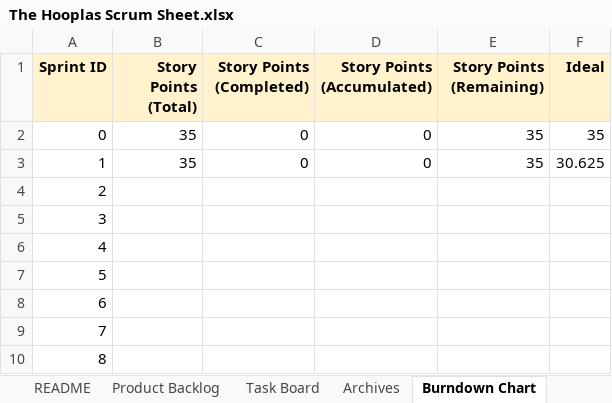
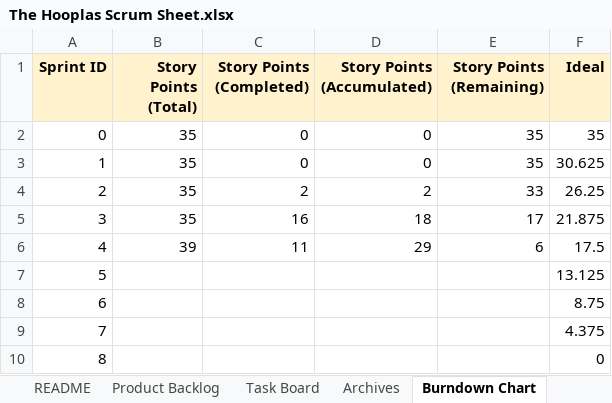
Before and after one commit to hsing013/Atlas_Word_Game, an Excel workbook: docs/The Hooplas Scrum Sheet.xlsx, sheet Burndown Chart, drawn as a sheet; values as stored, in another font and other column widths than the file's, no borders; charts and pictures not drawn; the diff names each change by its address in the sheet, - before the commit and + after, or states it on an @@ line.

```diff
--- a/docs/The Hooplas Scrum Sheet.xlsx (sheet Burndown Chart)
+++ b/docs/The Hooplas Scrum Sheet.xlsx (sheet Burndown Chart)
-B4:B5 (Story Points (Total)): (empty)
+B4:B5 (Story Points (Total)): 35
-C4 (Story Points (Completed)): (empty)
+C4 (Story Points (Completed)): 2
-D4 (Story Points (Accumulated)): (empty)
+D4 (Story Points (Accumulated)): 2
-E4 (Story Points (Remaining)): (empty)
+E4 (Story Points (Remaining)): 33
-F4 (Ideal): (empty)
+F4 (Ideal): 26.25
-C5 (Story Points (Completed)): (empty)
+C5 (Story Points (Completed)): 16
-D5 (Story Points (Accumulated)): (empty)
+D5 (Story Points (Accumulated)): 18
-E5 (Story Points (Remaining)): (empty)
+E5 (Story Points (Remaining)): 17
-F5 (Ideal): (empty)
+F5 (Ideal): 21.875
-B6 (Story Points (Total)): (empty)
+B6 (Story Points (Total)): 39
-C6 (Story Points (Completed)): (empty)
+C6 (Story Points (Completed)): 11
-D6 (Story Points (Accumulated)): (empty)
+D6 (Story Points (Accumulated)): 29
-E6 (Story Points (Remaining)): (empty)
+E6 (Story Points (Remaining)): 6
-F6 (Ideal): (empty)
+F6 (Ideal): 17.5
-F7 (Ideal): (empty)
+F7 (Ideal): 13.125
-F8 (Ideal): (empty)
+F8 (Ideal): 8.75
-F9 (Ideal): (empty)
+F9 (Ideal): 4.375
-F10 (Ideal): (empty)
+F10 (Ideal): 0
```
Also changed, not shown: sheet Task Board, sheet Archives, sheet Product Backlog, sheet README, charts or pictures.
